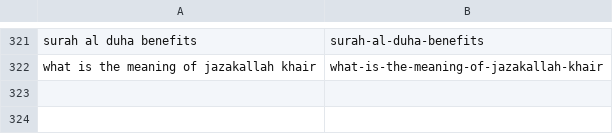
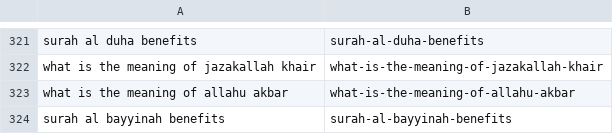
Before and after one commit to charliesheep7/dearpup_website, a CSV file: .claude/skills/deenup-blog-writer/written.csv, drawn as a sheet; only a part is shown, gaps mark what is left out; the diff names each change by its address in the sheet, - before the commit and + after, or states it on an @@ line.

```diff
--- a/.claude/skills/deenup-blog-writer/written.csv
+++ b/.claude/skills/deenup-blog-writer/written.csv
+row 323: what is the meaning of allahu akbar | what-is-the-meaning-of-allahu-akbar
+row 324: surah al bayyinah benefits | surah-al-bayyinah-benefits
```
Also changed, not shown: 2 other files.
